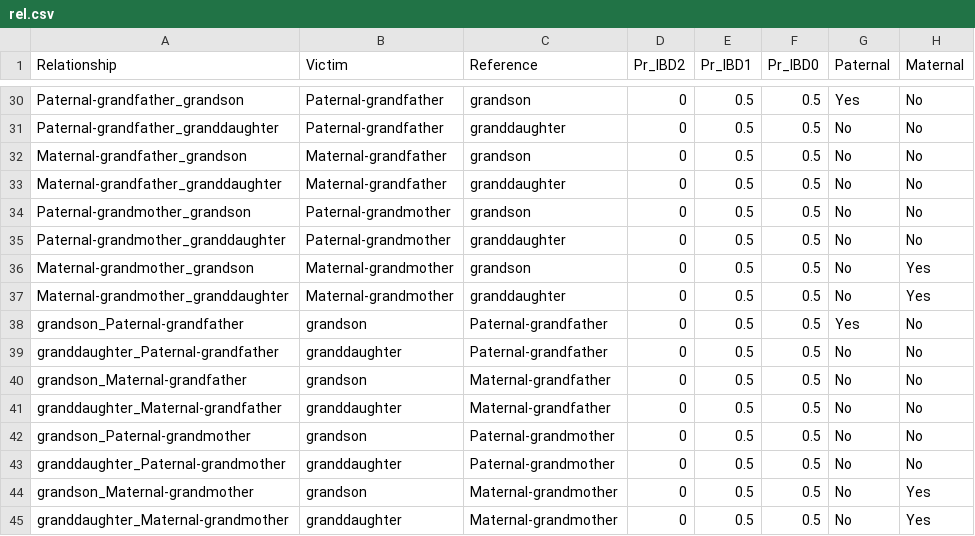
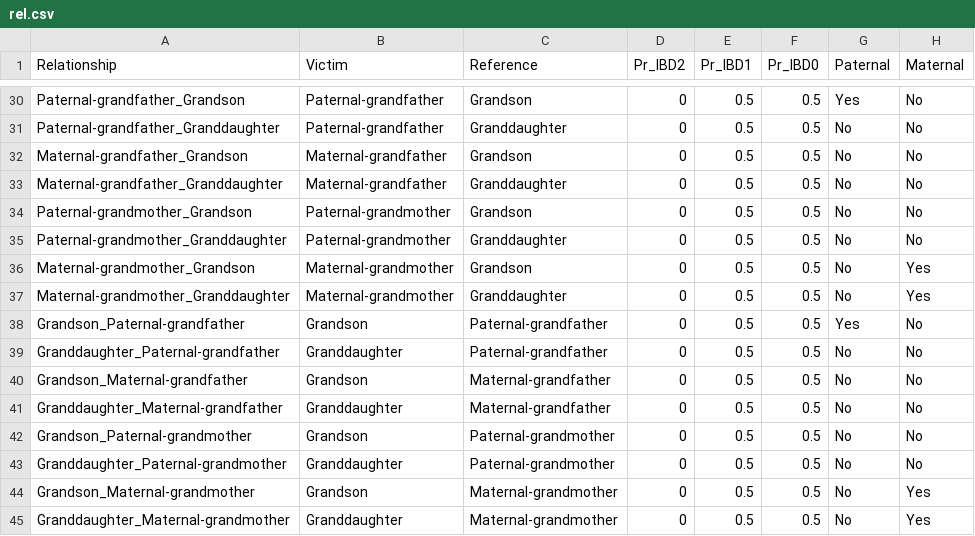
Before and after one commit to manabe0322/RelSearch, a CSV file: inst/extdata/parameters/rel.csv, drawn as a sheet; only a part is shown, gaps mark what is left out; the diff covers the shown part only; the diff names each change by its address in the sheet, - before the commit and + after, or states it on an @@ line.

```diff
--- a/inst/extdata/parameters/rel.csv
+++ b/inst/extdata/parameters/rel.csv
-A30 (Relationship): Paternal-grandfather_grandson
+A30 (Relationship): Paternal-grandfather_Grandson
-C30 (Reference): grandson
+C30 (Reference): Grandson
-A31 (Relationship): Paternal-grandfather_granddaughter
+A31 (Relationship): Paternal-grandfather_Granddaughter
-C31 (Reference): granddaughter
+C31 (Reference): Granddaughter
-A32 (Relationship): Maternal-grandfather_grandson
+A32 (Relationship): Maternal-grandfather_Grandson
-C32 (Reference): grandson
+C32 (Reference): Grandson
-A33 (Relationship): Maternal-grandfather_granddaughter
+A33 (Relationship): Maternal-grandfather_Granddaughter
-C33 (Reference): granddaughter
+C33 (Reference): Granddaughter
-A34 (Relationship): Paternal-grandmother_grandson
+A34 (Relationship): Paternal-grandmother_Grandson
-C34 (Reference): grandson
+C34 (Reference): Grandson
-A35 (Relationship): Paternal-grandmother_granddaughter
+A35 (Relationship): Paternal-grandmother_Granddaughter
-C35 (Reference): granddaughter
+C35 (Reference): Granddaughter
-A36 (Relationship): Maternal-grandmother_grandson
+A36 (Relationship): Maternal-grandmother_Grandson
-C36 (Reference): grandson
+C36 (Reference): Grandson
-A37 (Relationship): Maternal-grandmother_granddaughter
+A37 (Relationship): Maternal-grandmother_Granddaughter
-C37 (Reference): granddaughter
+C37 (Reference): Granddaughter
-A38 (Relationship): grandson_Paternal-grandfather
+A38 (Relationship): Grandson_Paternal-grandfather
-B38 (Victim): grandson
+B38 (Victim): Grandson
-A39 (Relationship): granddaughter_Paternal-grandfather
+A39 (Relationship): Granddaughter_Paternal-grandfather
-B39 (Victim): granddaughter
+B39 (Victim): Granddaughter
-A40 (Relationship): grandson_Maternal-grandfather
+A40 (Relationship): Grandson_Maternal-grandfather
-B40 (Victim): grandson
+B40 (Victim): Grandson
-A41 (Relationship): granddaughter_Maternal-grandfather
+A41 (Relationship): Granddaughter_Maternal-grandfather
-B41 (Victim): granddaughter
+B41 (Victim): Granddaughter
-A42 (Relationship): grandson_Paternal-grandmother
+A42 (Relationship): Grandson_Paternal-grandmother
-B42 (Victim): grandson
+B42 (Victim): Grandson
-A43 (Relationship): granddaughter_Paternal-grandmother
+A43 (Relationship): Granddaughter_Paternal-grandmother
-B43 (Victim): granddaughter
+B43 (Victim): Granddaughter
-A44 (Relationship): grandson_Maternal-grandmother
+A44 (Relationship): Grandson_Maternal-grandmother
-B44 (Victim): grandson
+B44 (Victim): Grandson
-A45 (Relationship): granddaughter_Maternal-grandmother
+A45 (Relationship): Granddaughter_Maternal-grandmother
-B45 (Victim): granddaughter
+B45 (Victim): Granddaughter
```
Also changed, not shown: 32 edited cells elsewhere in this file, 9 other files.
